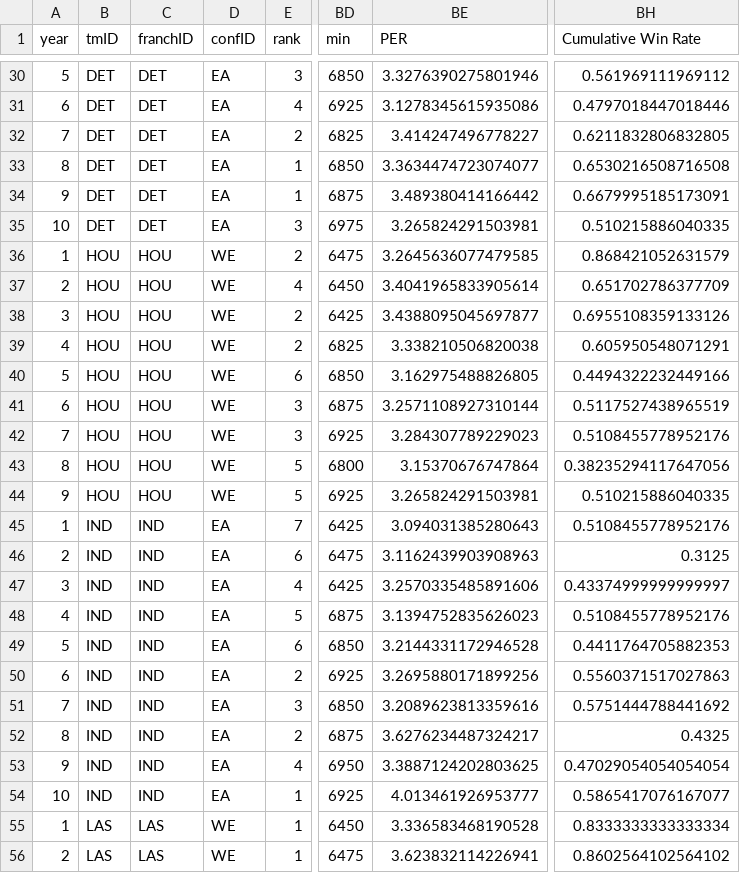
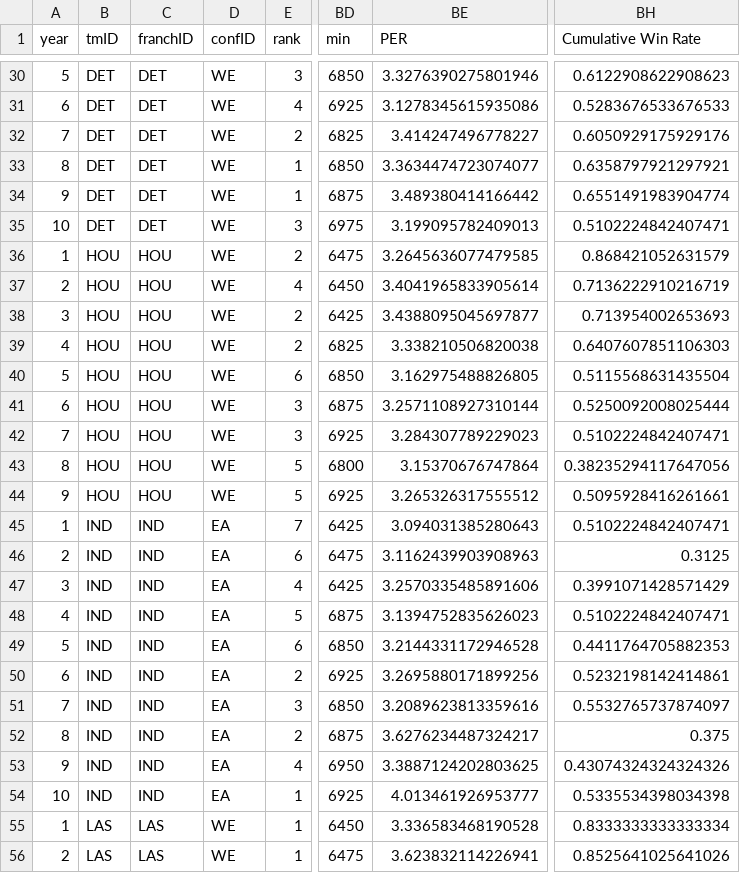
Before and after one commit to sirkotal/feup-ac, a CSV file: dataset/processed/teams_test.csv, drawn as a sheet; only a part is shown, gaps mark what is left out; the diff covers the shown part only; the diff names each change by its address in the sheet, - before the commit and + after, or states it on an @@ line.

```diff
--- a/dataset/processed/teams_test.csv
+++ b/dataset/processed/teams_test.csv
-D30:D35 (confID): EA
+D30:D35 (confID): WE
-BH30 (Cumulative Win Rate): 0.561969111969112
+BH30 (Cumulative Win Rate): 0.6122908622908623
-BH31 (Cumulative Win Rate): 0.4797018447018446
+BH31 (Cumulative Win Rate): 0.5283676533676533
-BH32 (Cumulative Win Rate): 0.6211832806832805
+BH32 (Cumulative Win Rate): 0.6050929175929176
-BH33 (Cumulative Win Rate): 0.6530216508716508
+BH33 (Cumulative Win Rate): 0.6358797921297921
-BH34 (Cumulative Win Rate): 0.6679995185173091
+BH34 (Cumulative Win Rate): 0.6551491983904774
-BE35 (PER): 3.265824291503981
+BE35 (PER): 3.199095782409013
-BH35 (Cumulative Win Rate): 0.510215886040335
+BH35 (Cumulative Win Rate): 0.5102224842407471
-BH37 (Cumulative Win Rate): 0.651702786377709
+BH37 (Cumulative Win Rate): 0.7136222910216719
-BH38 (Cumulative Win Rate): 0.6955108359133126
+BH38 (Cumulative Win Rate): 0.713954002653693
-BH39 (Cumulative Win Rate): 0.605950548071291
+BH39 (Cumulative Win Rate): 0.6407607851106303
-BH40 (Cumulative Win Rate): 0.4494322232449166
+BH40 (Cumulative Win Rate): 0.5115568631435504
-BH41 (Cumulative Win Rate): 0.5117527438965519
+BH41 (Cumulative Win Rate): 0.5250092008025444
-BH42 (Cumulative Win Rate): 0.5108455778952176
+BH42 (Cumulative Win Rate): 0.5102224842407471
-BE44 (PER): 3.265824291503981
+BE44 (PER): 3.265326317555512
-BH44 (Cumulative Win Rate): 0.510215886040335
+BH44 (Cumulative Win Rate): 0.5095928416261661
-BH45 (Cumulative Win Rate): 0.5108455778952176
+BH45 (Cumulative Win Rate): 0.5102224842407471
-BH47 (Cumulative Win Rate): 0.43374999999999997
+BH47 (Cumulative Win Rate): 0.3991071428571429
-BH48 (Cumulative Win Rate): 0.5108455778952176
+BH48 (Cumulative Win Rate): 0.5102224842407471
-BH50 (Cumulative Win Rate): 0.5560371517027863
+BH50 (Cumulative Win Rate): 0.5232198142414861
-BH51 (Cumulative Win Rate): 0.5751444788441692
+BH51 (Cumulative Win Rate): 0.5532765737874097
-BH52 (Cumulative Win Rate): 0.4325
+BH52 (Cumulative Win Rate): 0.375
-BH53 (Cumulative Win Rate): 0.47029054054054054
+BH53 (Cumulative Win Rate): 0.43074324324324326
-BH54 (Cumulative Win Rate): 0.5865417076167077
+BH54 (Cumulative Win Rate): 0.5335534398034398
-BH56 (Cumulative Win Rate): 0.8602564102564102
+BH56 (Cumulative Win Rate): 0.8525641025641026
```
Also changed, not shown: 127 edited cells elsewhere in this file, dataset/processed/coaches_processed.csv, dataset/processed/players_teams_processed.csv, 4 other files.
